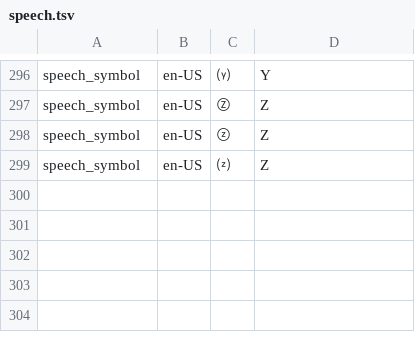
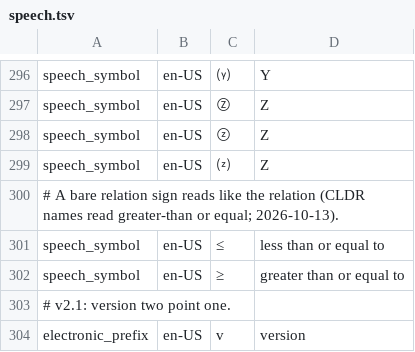
Before and after one commit to hunydev/tts-text-frontend, a TSV file: resources/languages/en-US/rules/speech.tsv, drawn as a sheet; only a part is shown, gaps mark what is left out.

```diff
--- a/resources/languages/en-US/rules/speech.tsv
+++ b/resources/languages/en-US/rules/speech.tsv
@@ -299 +299,6 @@ speech_symbol	en-US	ⓩ	Z
 speech_symbol	en-US	⒵	Z
+# A bare relation sign reads like the relation (CLDR names read greater-than or equal; 2026-10-13).
+speech_symbol	en-US	≤	less than or equal to
+speech_symbol	en-US	≥	greater than or equal to
+# v2.1: version two point one.
+electronic_prefix	en-US	v	version
```
Also changed, not shown: resources/languages/en-US/rules/numeric.tsv, resources/languages/ko-KR/lexicon/common/default.tsv, 21 other files.
